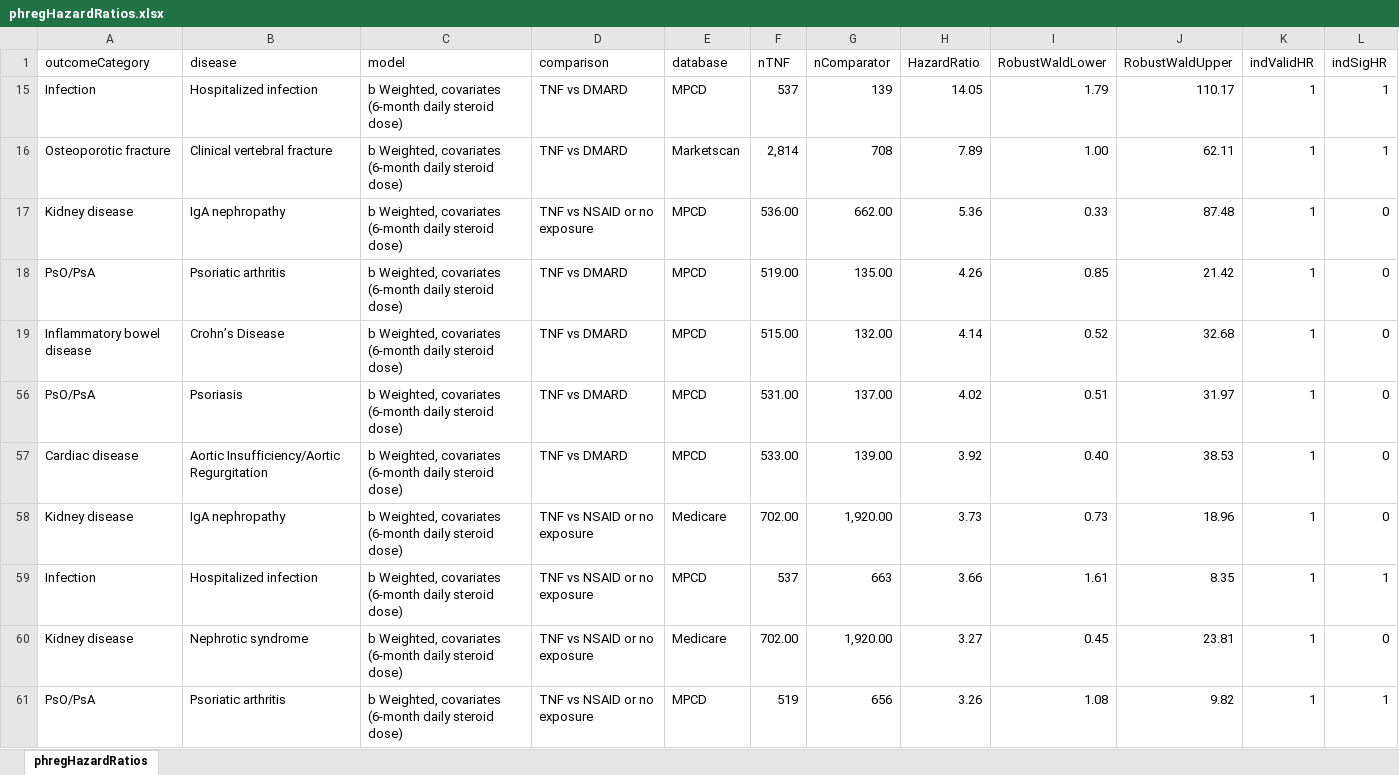
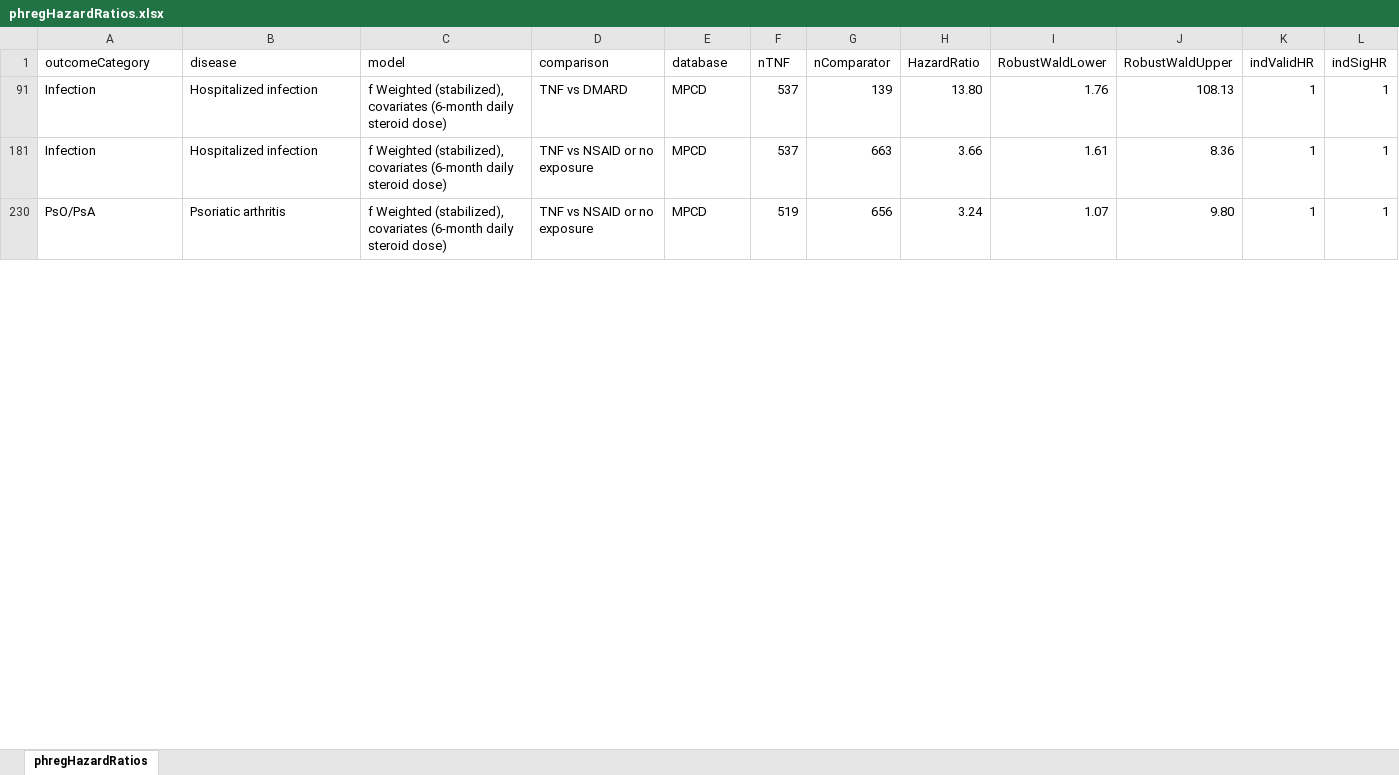
Before and after one commit to benjamin-chan/AS, an Excel workbook: data/processed/phregHazardRatios.xlsx, sheet phregHazardRatios, drawn as a sheet; only a part is shown; values as stored, in another font and other column widths than the file's, no borders; conditional formats and table styles not drawn; removed rows and columns are numbered as before the commit, all else as after; the diff covers the shown part only; the diff names each change by its address in the sheet, - before the commit and + after, or states it on an @@ line.

Commit message:
Update tables to use stabilized IPTW

```diff
--- a/data/processed/phregHazardRatios.xlsx (sheet phregHazardRatios)
+++ b/data/processed/phregHazardRatios.xlsx (sheet phregHazardRatios)
-C91 (model): b Weighted, covariates (6-month…
+C91 (model): f Weighted (stabilized), covariates (6-month…
-H91 (HazardRatio): 14.05
+H91 (HazardRatio): 13.80
-I91 (RobustWaldLower): 1.79
+I91 (RobustWaldLower): 1.76
-J91 (RobustWaldUpper): 110.17
+J91 (RobustWaldUpper): 108.13
@@ row 16 hidden: Osteoporotic fracture | Clinical vertebral fracture | b Weighted, covariates (6-month daily steroid dose) | TNF vs DMARD | Marketscan | 2,814 | 708 | 7.89 | 1.00 | 62.11 | 1 | 1 @@
-row 17: Kidney disease | IgA nephropathy | b Weighted, covariates (6-month daily steroid dose) | TNF vs NSAID or no exposure | MPCD | 536.00 | 662.00 | 5.36 | 0.33 | 87.48 | 1 | 0
-row 18: PsO/PsA | Psoriatic arthritis | b Weighted, covariates (6-month daily steroid dose) | TNF vs DMARD | MPCD | 519.00 | 135.00 | 4.26 | 0.85 | 21.42 | 1 | 0
-row 19: Inflammatory bowel disease | Crohn’s Disease | b Weighted, covariates (6-month daily steroid dose) | TNF vs DMARD | MPCD | 515.00 | 132.00 | 4.14 | 0.52 | 32.68 | 1 | 0
-row 56: PsO/PsA | Psoriasis | b Weighted, covariates (6-month daily steroid dose) | TNF vs DMARD | MPCD | 531.00 | 137.00 | 4.02 | 0.51 | 31.97 | 1 | 0
-row 57: Cardiac disease | Aortic Insufficiency/Aortic Regurgitation | b Weighted, covariates (6-month daily steroid dose) | TNF vs DMARD | MPCD | 533.00 | 139.00 | 3.92 | 0.40 | 38.53 | 1 | 0
-row 58: Kidney disease | IgA nephropathy | b Weighted, covariates (6-month daily steroid dose) | TNF vs NSAID or no exposure | Medicare | 702.00 | 1,920.00 | 3.73 | 0.73 | 18.96 | 1 | 0
-C181 (model): b Weighted, covariates (6-month…
+C181 (model): f Weighted (stabilized), covariates (6-month…
-J181 (RobustWaldUpper): 8.35
+J181 (RobustWaldUpper): 8.36
-row 60: Kidney disease | Nephrotic syndrome | b Weighted, covariates (6-month daily steroid dose) | TNF vs NSAID or no exposure | Medicare | 702.00 | 1,920.00 | 3.27 | 0.45 | 23.81 | 1 | 0
-C230 (model): b Weighted, covariates (6-month…
+C230 (model): f Weighted (stabilized), covariates (6-month…
-H230 (HazardRatio): 3.26
+H230 (HazardRatio): 3.24
-I230 (RobustWaldLower): 1.08
+I230 (RobustWaldLower): 1.07
-J230 (RobustWaldUpper): 9.82
+J230 (RobustWaldUpper): 9.80
```
Also changed, not shown: 1 added row, 86 removed rows, 3 hidden or unhidden rows and 33 edited cells elsewhere in this sheet, hidden cells, 1 other file.
